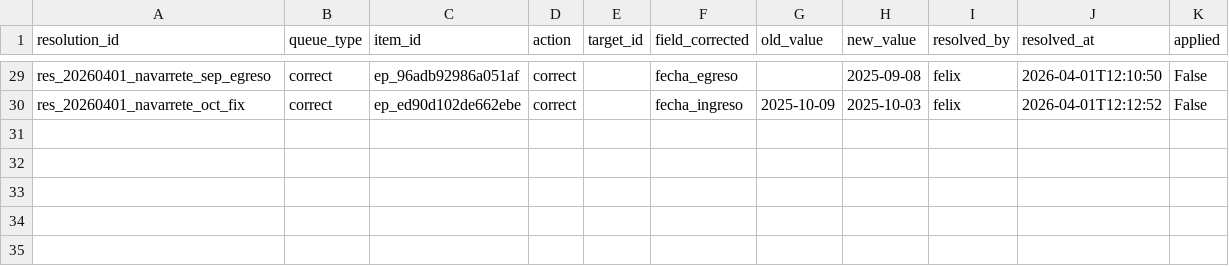
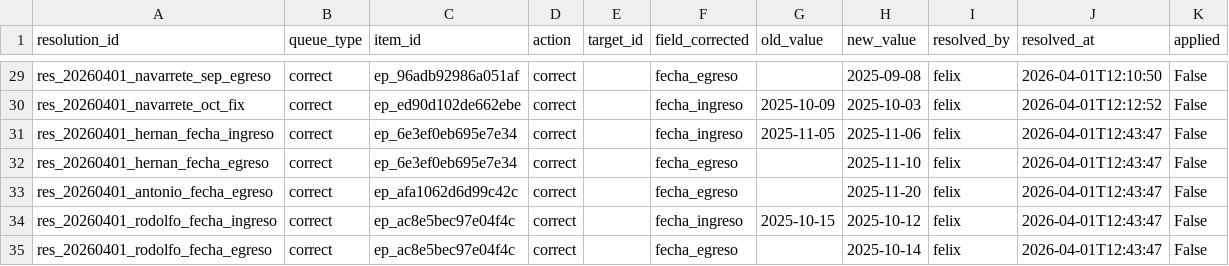
Before and after one commit to felix-antonio-sl/hdos, a CSV file: input/manual/manual_resolution.csv, drawn as a sheet; only a part is shown, gaps mark what is left out; the diff names each change by its address in the sheet, - before the commit and + after, or states it on an @@ line.

```diff
--- a/input/manual/manual_resolution.csv
+++ b/input/manual/manual_resolution.csv
+row 31: res_20260401_hernan_fecha_ingreso | correct | ep_6e3ef0eb695e7e34 | correct |  | fecha_ingreso | 2025-11-05 | 2025-11-06 | felix | 2026-04-01T12:43:47 | False
+row 32: res_20260401_hernan_fecha_egreso | correct | ep_6e3ef0eb695e7e34 | correct |  | fecha_egreso |  | 2025-11-10 | felix | 2026-04-01T12:43:47 | False
+row 33: res_20260401_antonio_fecha_egreso | correct | ep_afa1062d6d99c42c | correct |  | fecha_egreso |  | 2025-11-20 | felix | 2026-04-01T12:43:47 | False
+row 34: res_20260401_rodolfo_fecha_ingreso | correct | ep_ac8e5bec97e04f4c | correct |  | fecha_ingreso | 2025-10-15 | 2025-10-12 | felix | 2026-04-01T12:43:47 | False
+row 35: res_20260401_rodolfo_fecha_egreso | correct | ep_ac8e5bec97e04f4c | correct |  | fecha_egreso |  | 2025-10-14 | felix | 2026-04-01T12:43:47 | False
```
Also changed, not shown: output/spreadsheet/canonical/episode_source.csv, output/spreadsheet/canonical/hospitalization_stay.csv, 3 other files.
